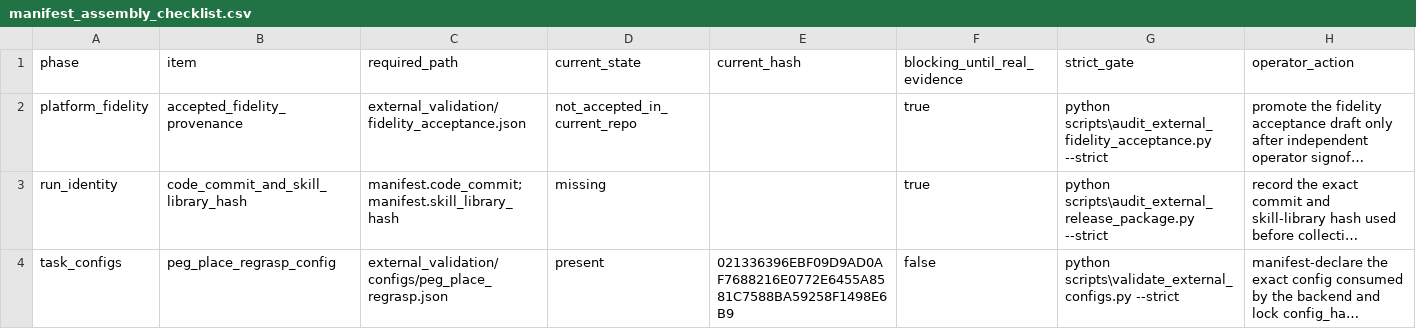
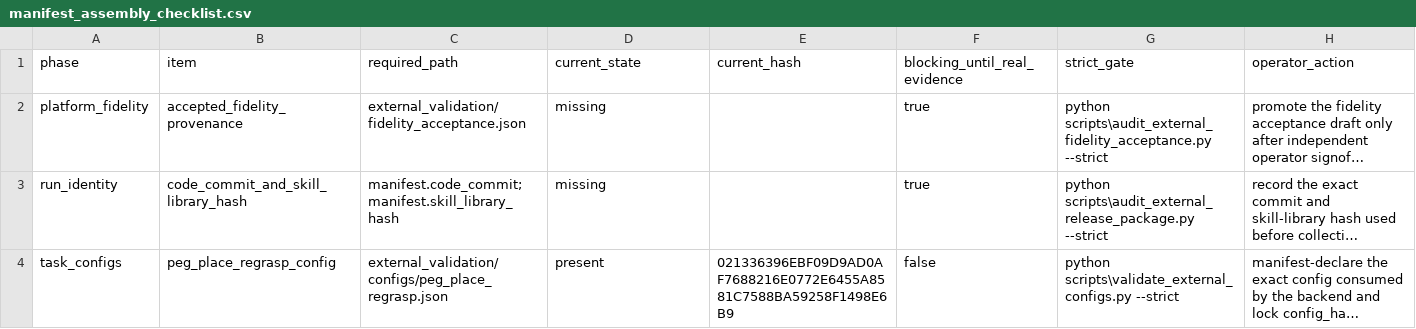
Before and after one commit to Jason-Wang313/119_energy_landscape_skill_composition, a CSV file: external_validation/manifest_assembly_checklist.csv, drawn as a sheet; only a part is shown; long unchanged cells end in …; the diff names each change by its address in the sheet, - before the commit and + after, or states it on an @@ line.

Commit message:
Fail closed manifest promotion before evidence write

```diff
--- a/external_validation/manifest_assembly_checklist.csv
+++ b/external_validation/manifest_assembly_checklist.csv
-D2 (current_state): not_accepted_in_current_repo
+D2 (current_state): missing
```
Also changed, not shown: 19 other files.
